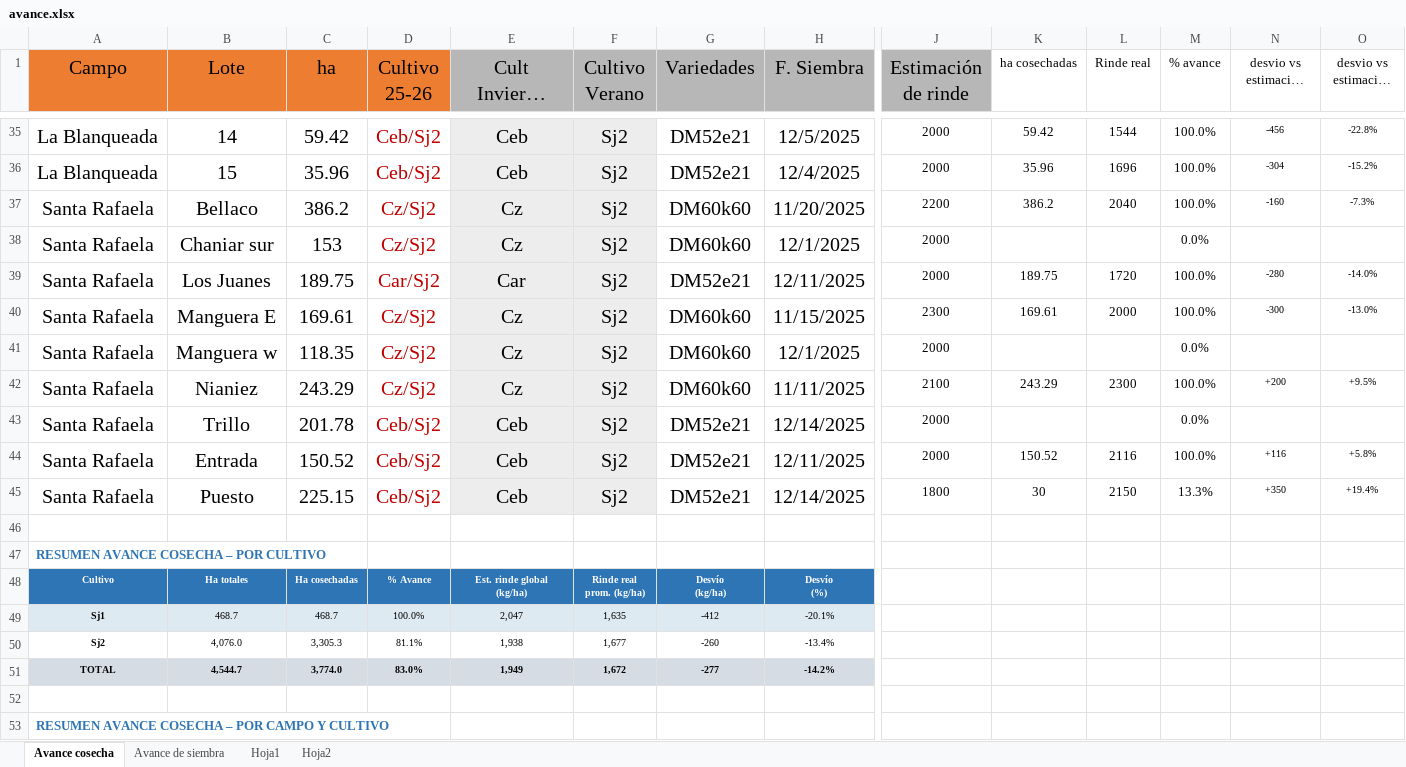
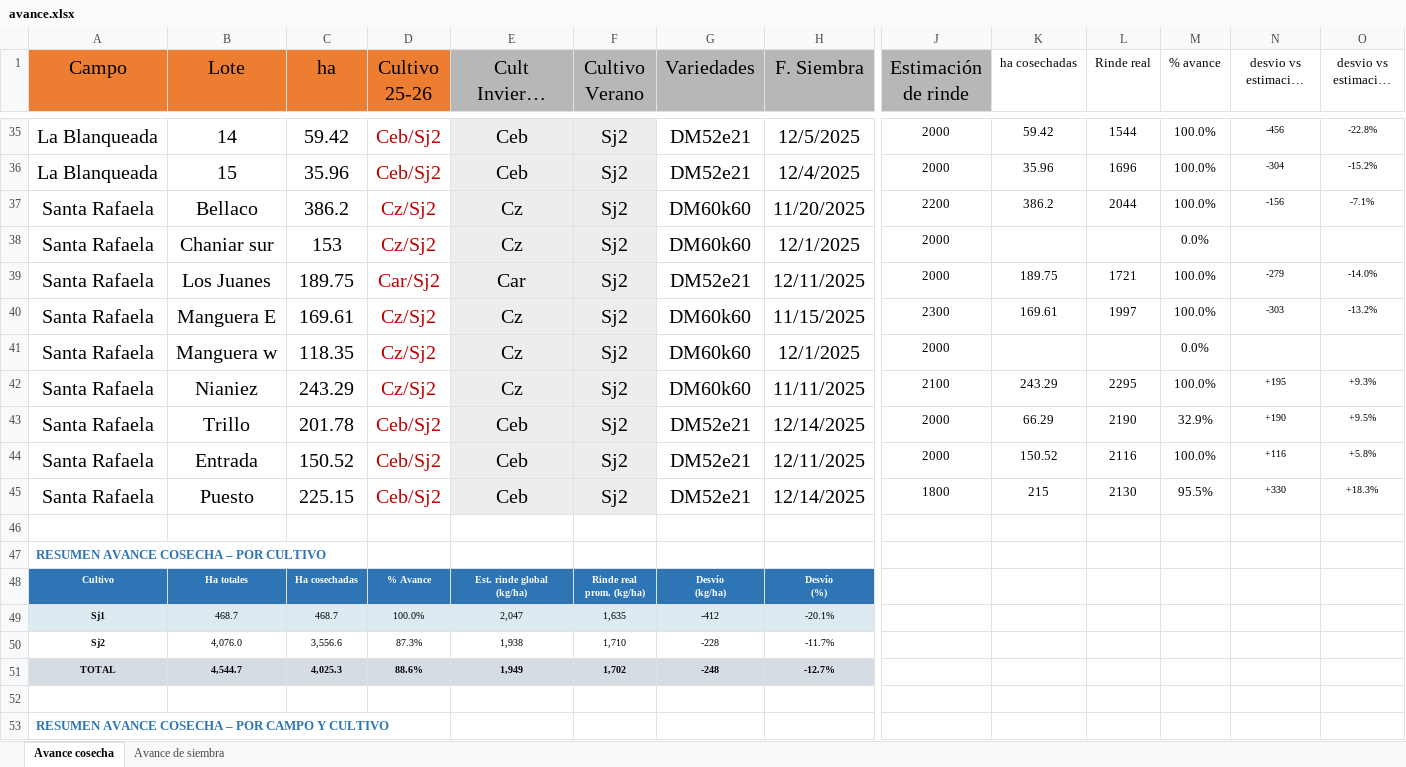
Before and after one commit to CeibosGroup/Avances-Lit.-Norte, an Excel workbook: avance.xlsx, sheet Avance cosecha, drawn as a sheet; only a part is shown, gaps mark what is left out; long unchanged cells end in …; values as stored, in another font and other column widths than the file's, no borders; removed rows and columns are numbered as before the commit, all else as after; rows hold the shown columns only; the diff covers the shown part only; the diff names each change by its address in the sheet, - before the commit and + after, or states it on an @@ line.

```diff
--- a/avance.xlsx (sheet Avance cosecha)
+++ b/avance.xlsx (sheet Avance cosecha)
-sheet tab: Hoja1
-sheet tab: Hoja2
-L37 (Rinde real): 2040
+L37 (Rinde real): 2044
-N37 (desvio vs estimacion (kg)): -160
+N37 (desvio vs estimacion (kg)): -156
-O37 (desvio vs estimación %): -7.3%
+O37 (desvio vs estimación %): -7.1%
-L39 (Rinde real): 1720
+L39 (Rinde real): 1721
-N39 (desvio vs estimacion (kg)): -280
+N39 (desvio vs estimacion (kg)): -279
-L40 (Rinde real): 2000
+L40 (Rinde real): 1997
-N40 (desvio vs estimacion (kg)): -300
+N40 (desvio vs estimacion (kg)): -303
-O40 (desvio vs estimación %): -13.0%
+O40 (desvio vs estimación %): -13.2%
-L42 (Rinde real): 2300
+L42 (Rinde real): 2295
-N42 (desvio vs estimacion (kg)): +200
+N42 (desvio vs estimacion (kg)): +195
-O42 (desvio vs estimación %): +9.5%
+O42 (desvio vs estimación %): +9.3%
-K43 (ha cosechadas): (empty)
+K43 (ha cosechadas): 66.29
-L43 (Rinde real): (empty)
+L43 (Rinde real): 2190
-M43 (% avance): 0.0%
+M43 (% avance): 32.9%
-N43 (desvio vs estimacion (kg)): (empty)
+N43 (desvio vs estimacion (kg)): +190
-O43 (desvio vs estimación %): (empty)
+O43 (desvio vs estimación %): +9.5%
-K45 (ha cosechadas): 30
+K45 (ha cosechadas): 215
-L45 (Rinde real): 2150
+L45 (Rinde real): 2130
-M45 (% avance): 13.3%
+M45 (% avance): 95.5%
-N45 (desvio vs estimacion (kg)): +350
+N45 (desvio vs estimacion (kg)): +330
-O45 (desvio vs estimación %): +19.4%
+O45 (desvio vs estimación %): +18.3%
-row 50: Sj2 | 4,076.0 | 3,305.3 | 81.1% | 1,938 | 1,677 | -260 | -13.4%
-row 51: TOTAL | 4,544.7 | 3,774.0 | 83.0% | 1,949 | 1,672 | -277 | -14.2%
+row 50: Sj2 | 4,076.0 | 3,556.6 | 87.3% | 1,938 | 1,710 | -228 | -11.7%
+row 51: TOTAL | 4,544.7 | 4,025.3 | 88.6% | 1,949 | 1,702 | -248 | -12.7%
```
Also changed, not shown: 10 edited cells elsewhere in this sheet, sheet Avance de siembra.
